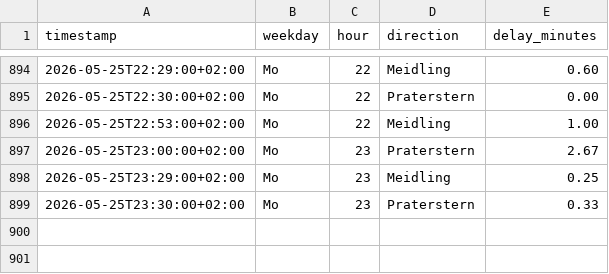
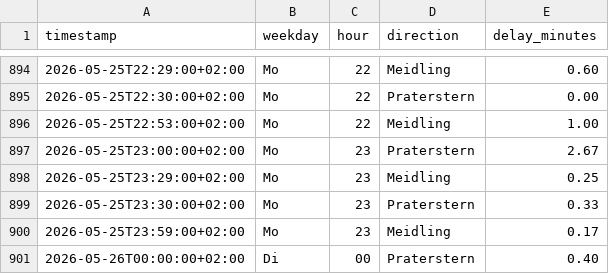
Before and after one commit to Origamihase/wien-oepnv, a CSV file: data/stats/stammstrecke_2026.csv, drawn as a sheet; only a part is shown, gaps mark what is left out; the diff names each change by its address in the sheet, - before the commit and + after, or states it on an @@ line.

```diff
--- a/data/stats/stammstrecke_2026.csv
+++ b/data/stats/stammstrecke_2026.csv
+row 900: 2026-05-25T23:59:00+02:00 | Mo | 23 | Meidling | 0.17
+row 901: 2026-05-26T00:00:00+02:00 | Di | 00 | Praterstern | 0.40
```
Also changed, not shown: data/stats/stoerungen_2026.csv, 9 other files.
